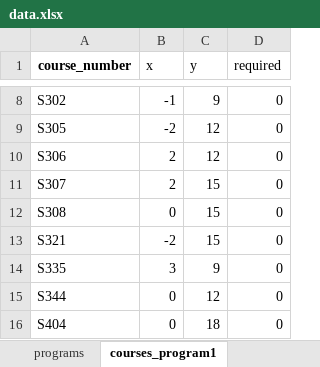
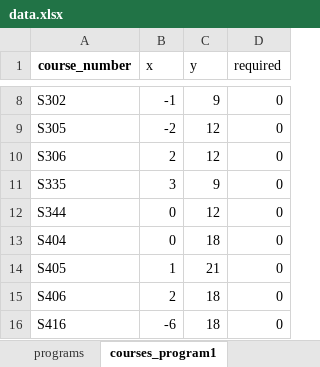
Before and after one commit to UBC-STAT-IT/course-mapper, an Excel workbook: data/data.xlsx, sheet courses_program1, drawn as a sheet; only a part is shown, gaps mark what is left out; the shorter side is filled out with more unchanged rows; values as stored, in another font and other column widths than the file's, no borders; charts and pictures not drawn; the diff names each change by its address in the sheet, - before the commit and + after, or states it on an @@ line.

```diff
--- a/data/data.xlsx (sheet courses_program1)
+++ b/data/data.xlsx (sheet courses_program1)
-row 11: S307 | 2 | 15 | 0
-row 12: S308 | 0 | 15 | 0
-row 13: S321 | -2 | 15 | 0
```
Also changed, not shown: sheet requisites_programs, sheet courses, sheet courses_program2, sheet courses_program3, sheet courses_program4, sheet course_requisites, 1 more sheet, 4 other files.
